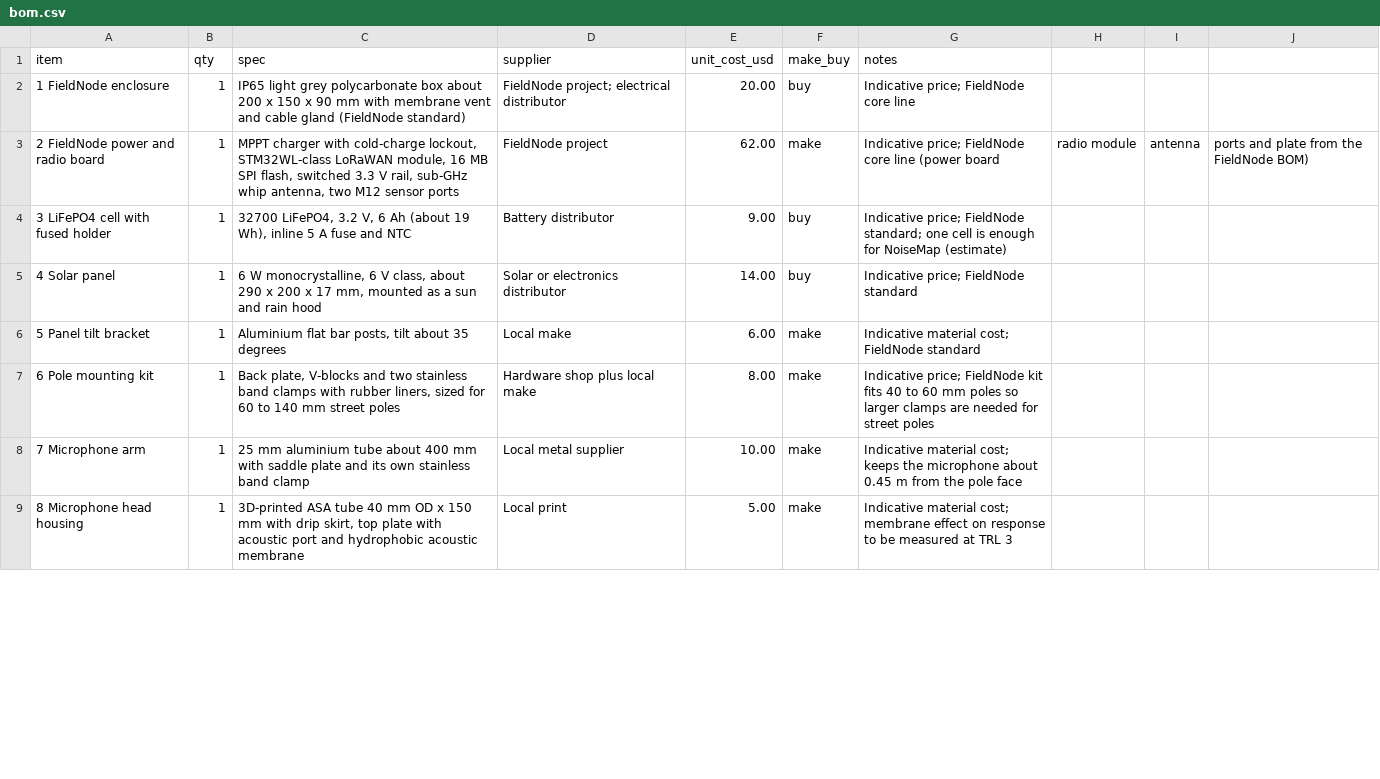
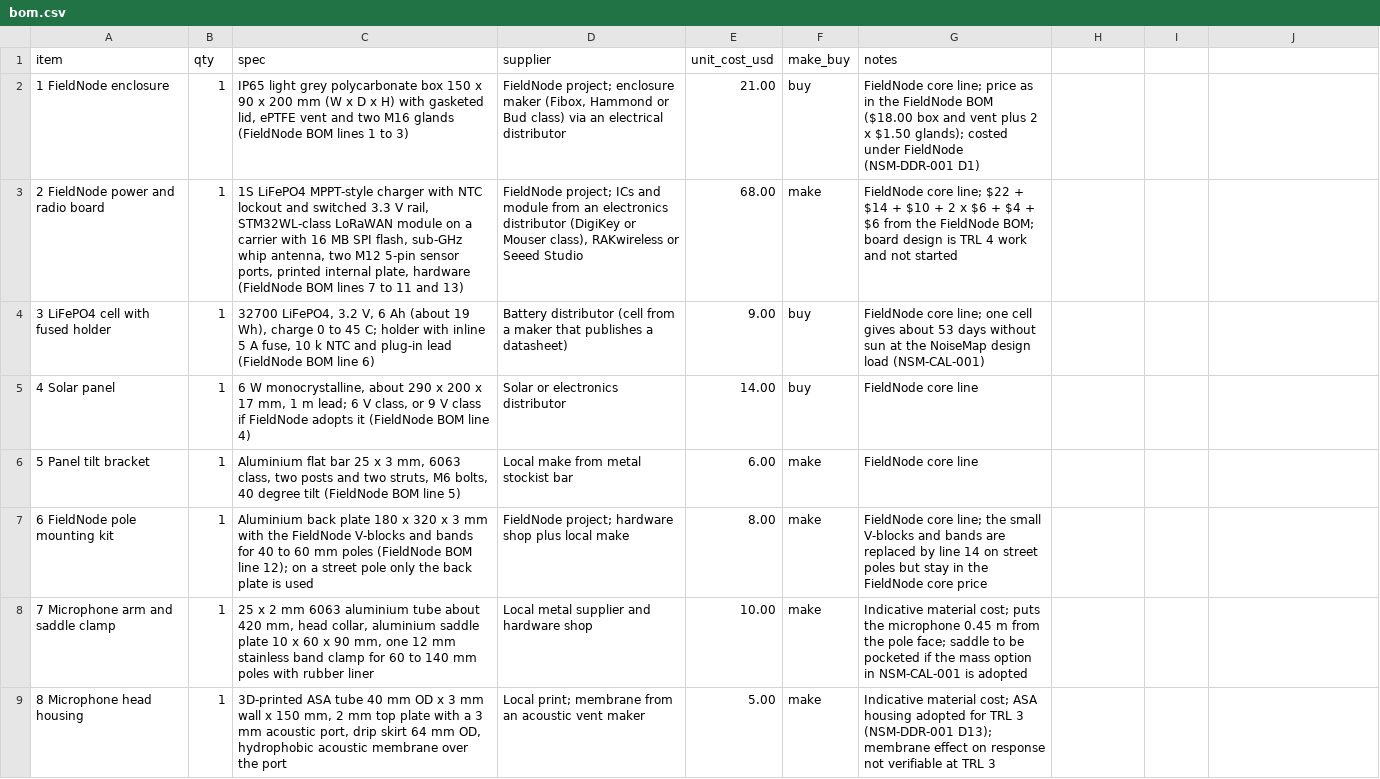
Before and after one commit to BoujeeEnjinia1701/noisemap, a CSV file: bom/bom.csv, drawn as a sheet; only a part is shown; the diff covers the shown part only.

```diff
--- a/bom/bom.csv
+++ b/bom/bom.csv
@@ -1,9 +1,9 @@
 item,qty,spec,supplier,unit_cost_usd,make_buy,notes
-1 FieldNode enclosure,1,"IP65 light grey polycarbonate box about 200 x 150 x 90 mm with membrane vent and cable gland (FieldNode standard)",FieldNode project; electrical distributor,20.00,buy,Indicative price; FieldNode core line
-2 FieldNode power and radio board,1,"MPPT charger with cold-charge lockout, STM32WL-class LoRaWAN module, 16 MB SPI flash, switched 3.3 V rail, sub-GHz whip antenna, two M12 sensor ports",FieldNode project,62.00,make,Indicative price; FieldNode core line (power board, radio module, antenna, ports and plate from the FieldNode BOM)
-3 LiFePO4 cell with fused holder,1,"32700 LiFePO4, 3.2 V, 6 Ah (about 19 Wh), inline 5 A fuse and NTC",Battery distributor,9.00,buy,Indicative price; FieldNode standard; one cell is enough for NoiseMap (estimate)
-4 Solar panel,1,"6 W monocrystalline, 6 V class, about 290 x 200 x 17 mm, mounted as a sun and rain hood",Solar or electronics distributor,14.00,buy,Indicative price; FieldNode standard
-5 Panel tilt bracket,1,"Aluminium flat bar posts, tilt about 35 degrees",Local make,6.00,make,Indicative material cost; FieldNode standard
-6 Pole mounting kit,1,"Back plate, V-blocks and two stainless band clamps with rubber liners, sized for 60 to 140 mm street poles",Hardware shop plus local make,8.00,make,Indicative price; FieldNode kit fits 40 to 60 mm poles so larger clamps are needed for street poles
-7 Microphone arm,1,"25 mm aluminium tube about 400 mm with saddle plate and its own stainless band clamp",Local metal supplier,10.00,make,Indicative material cost; keeps the microphone about 0.45 m from the pole face
-8 Microphone head housing,1,"3D-printed ASA tube 40 mm OD x 150 mm with drip skirt, top plate with acoustic port and hydrophobic acoustic membrane",Local print,5.00,make,Indicative material cost; membrane effect on response to be measured at TRL 3
+1 FieldNode enclosure,1,"IP65 light grey polycarbonate box 150 x 90 x 200 mm (W x D x H) with gasketed lid, ePTFE vent and two M16 glands (FieldNode BOM lines 1 to 3)","FieldNode project; enclosure maker (Fibox, Hammond or Bud class) via an electrical distributor",21.00,buy,FieldNode core line; price as in the FieldNode BOM ($18.00 box and vent plus 2 x $1.50 glands); costed under FieldNode (NSM-DDR-001 D1)
+2 FieldNode power and radio board,1,"1S LiFePO4 MPPT-style charger with NTC lockout and switched 3.3 V rail, STM32WL-class LoRaWAN module on a carrier with 16 MB SPI flash, sub-GHz whip antenna, two M12 5-pin sensor ports, printed internal plate, hardware (FieldNode BOM lines 7 to 11 and 13)","FieldNode project; ICs and module from an electronics distributor (DigiKey or Mouser class), RAKwireless or Seeed Studio",68.00,make,FieldNode core line; $22 + $14 + $10 + 2 x $6 + $4 + $6 from the FieldNode BOM; board design is TRL 4 work and not started
+3 LiFePO4 cell with fused holder,1,"32700 LiFePO4, 3.2 V, 6 Ah (about 19 Wh), charge 0 to 45 C; holder with inline 5 A fuse, 10 k NTC and plug-in lead (FieldNode BOM line 6)",Battery distributor (cell from a maker that publishes a datasheet),9.00,buy,FieldNode core line; one cell gives about 53 days without sun at the NoiseMap design load (NSM-CAL-001)
+4 Solar panel,1,"6 W monocrystalline, about 290 x 200 x 17 mm, 1 m lead; 6 V class, or 9 V class if FieldNode adopts it (FieldNode BOM line 4)",Solar or electronics distributor,14.00,buy,FieldNode core line
+5 Panel tilt bracket,1,"Aluminium flat bar 25 x 3 mm, 6063 class, two posts and two struts, M6 bolts, 40 degree tilt (FieldNode BOM line 5)",Local make from metal stockist bar,6.00,make,FieldNode core line
+6 FieldNode pole mounting kit,1,"Aluminium back plate 180 x 320 x 3 mm with the FieldNode V-blocks and bands for 40 to 60 mm poles (FieldNode BOM line 12); on a street pole only the back plate is used",FieldNode project; hardware shop plus local make,8.00,make,FieldNode core line; the small V-blocks and bands are replaced by line 14 on street poles but stay in the FieldNode core price
+7 Microphone arm and saddle clamp,1,"25 x 2 mm 6063 aluminium tube about 420 mm, head collar, aluminium saddle plate 10 x 60 x 90 mm, one 12 mm stainless band clamp for 60 to 140 mm poles with rubber liner",Local metal supplier and hardware shop,10.00,make,Indicative material cost; puts the microphone 0.45 m from the pole face; saddle to be pocketed if the mass option in NSM-CAL-001 is adopted
+8 Microphone head housing,1,"3D-printed ASA tube 40 mm OD x 3 mm wall x 150 mm, 2 mm top plate with a 3 mm acoustic port, drip skirt 64 mm OD, hydrophobic acoustic membrane over the port",Local print; membrane from an acoustic vent maker,5.00,make,Indicative material cost; ASA housing adopted for TRL 3 (NSM-DDR-001 D13); membrane effect on response not verifiable at TRL 3
```
Also changed, not shown: 1 added row and 11 edited cells elsewhere in this file, 38 other files.
